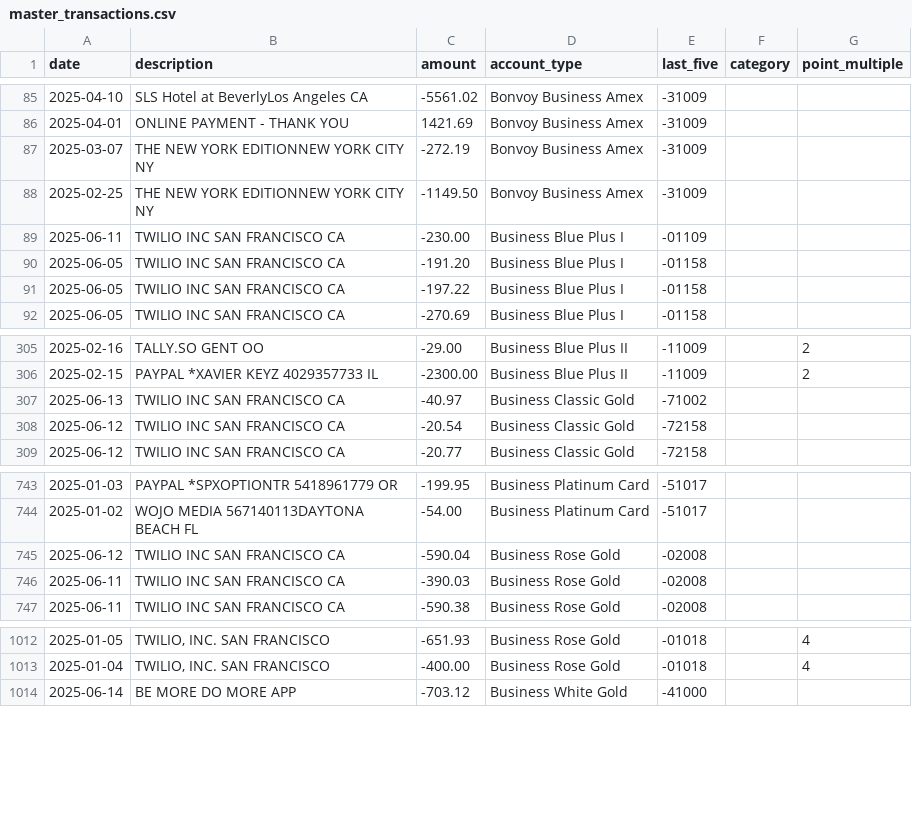
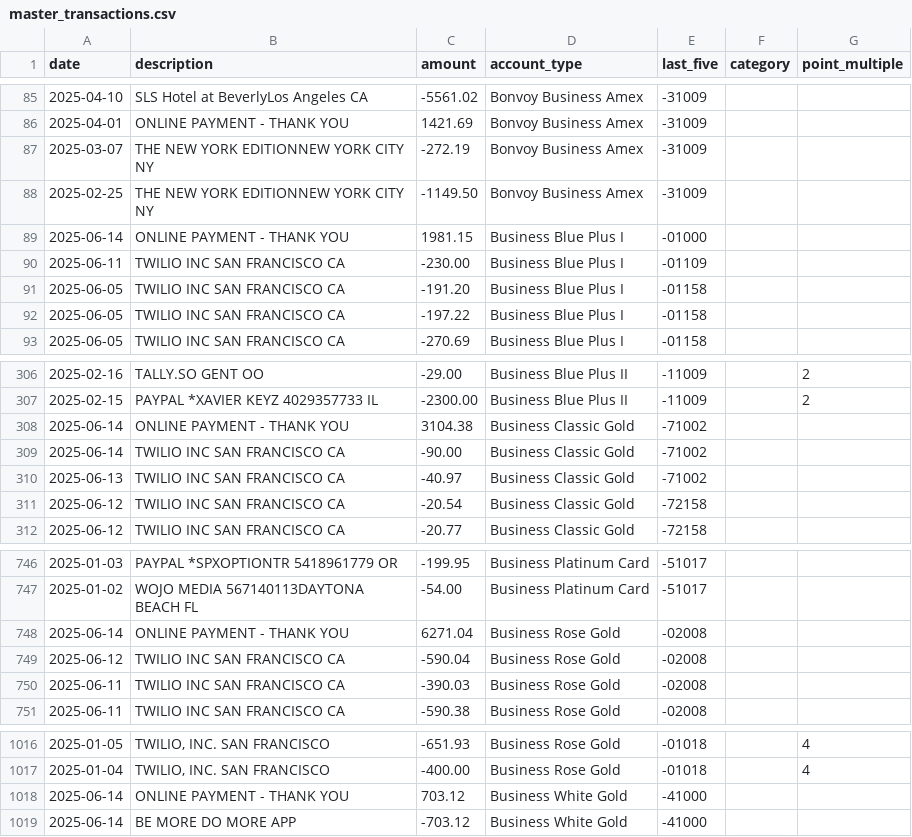
Before and after one commit to ryanleslie/amex360, a CSV file: src/data/master_transactions.csv, drawn as a sheet; only a part is shown, gaps mark what is left out; the diff names each change by its address in the sheet, - before the commit and + after, or states it on an @@ line.

Commit message:
Add files via upload

```diff
--- a/src/data/master_transactions.csv
+++ b/src/data/master_transactions.csv
+row 89: 2025-06-14 | ONLINE PAYMENT - THANK YOU | 1981.15 | Business Blue Plus I | -01000
+row 308: 2025-06-14 | ONLINE PAYMENT - THANK YOU | 3104.38 | Business Classic Gold | -71002
+row 309: 2025-06-14 | TWILIO INC SAN FRANCISCO CA | -90.00 | Business Classic Gold | -71002
+row 748: 2025-06-14 | ONLINE PAYMENT - THANK YOU | 6271.04 | Business Rose Gold | -02008
+row 1018: 2025-06-14 | ONLINE PAYMENT - THANK YOU | 703.12 | Business White Gold | -41000
```
